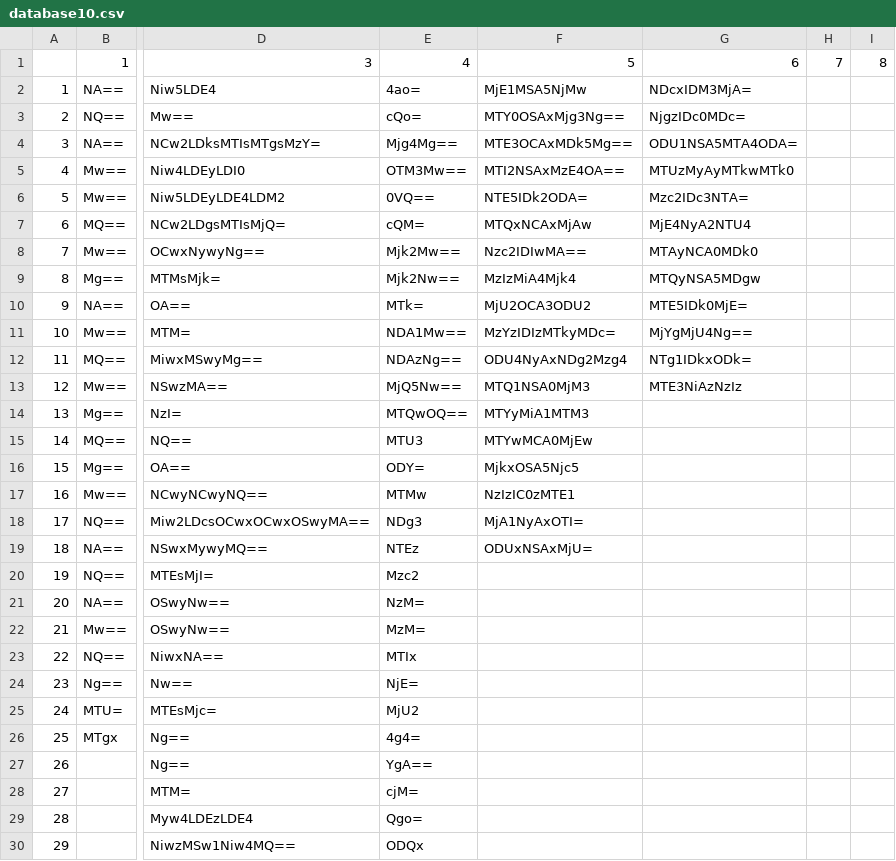
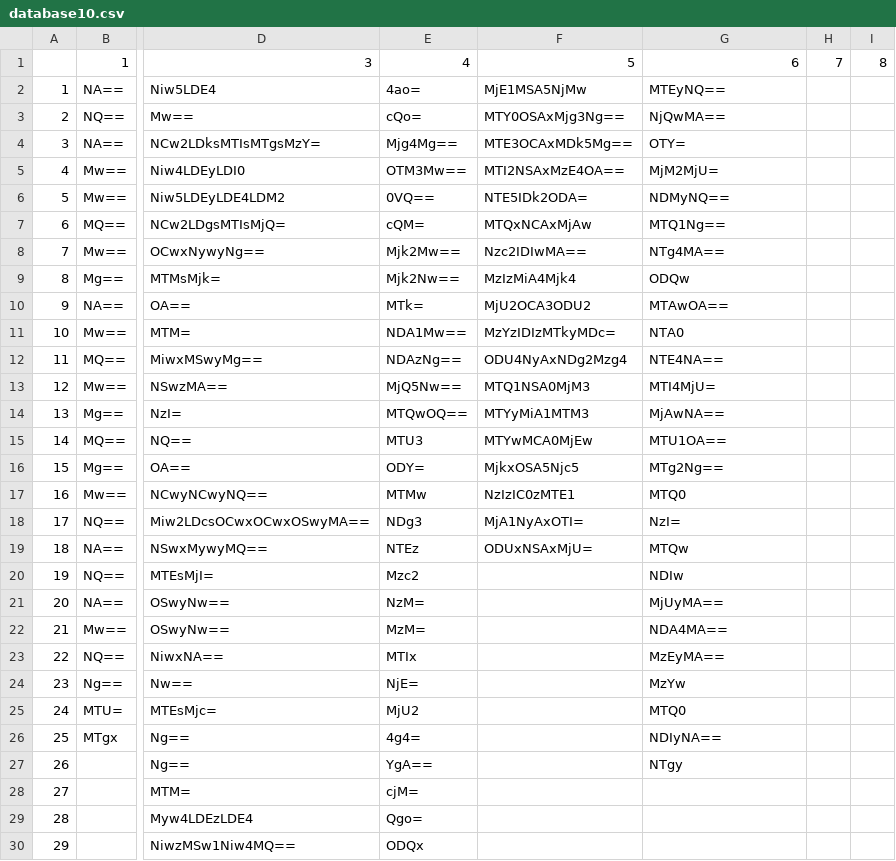
Before and after one commit to marlen200186/marlen200186.github.io, a CSV file: database10.csv, drawn as a sheet; only a part is shown, gaps mark what is left out; the diff names each change by its address in the sheet, - before the commit and + after, or states it on an @@ line.

```diff
--- a/database10.csv
+++ b/database10.csv
-G2: NDcxIDM3MjA=
+G2: MTEyNQ==
-G3: NjgzIDc0MDc=
+G3: NjQwMA==
-G4: ODU1NSA5MTA4ODA=
+G4: OTY=
-G5: MTUzMyAyMTkwMTk0
+G5: MjM2MjU=
-G6: Mzc2IDc3NTA=
+G6: NDMyNQ==
-G7: MjE4NyA2NTU4
+G7: MTQ1Ng==
-G8: MTAyNCA0MDk0
+G8: NTg4MA==
-G9: MTQyNSA5MDgw
+G9: ODQw
-G10: MTE5IDk0MjE=
+G10: MTAwOA==
-G11: MjYgMjU4Ng==
+G11: NTA0
-G12: NTg1IDkxODk=
+G12: NTE4NA==
-G13: MTE3NiAzNzIz
+G13: MTI4MjU=
-G14: (empty)
+G14: MjAwNA==
-G15: (empty)
+G15: MTU1OA==
-G16: (empty)
+G16: MTg2Ng==
-G17: (empty)
+G17: MTQ0
-G18: (empty)
+G18: NzI=
-G19: (empty)
+G19: MTQw
-G20: (empty)
+G20: NDIw
-G21: (empty)
+G21: MjUyMA==
-G22: (empty)
+G22: NDA4MA==
-G23: (empty)
+G23: MzEyMA==
-G24: (empty)
+G24: MzYw
-G25: (empty)
+G25: MTQ0
-G26: (empty)
+G26: NDIyNA==
-G27: (empty)
+G27: NTgy
```
Also changed, not shown: database.csv, 56 other files.
